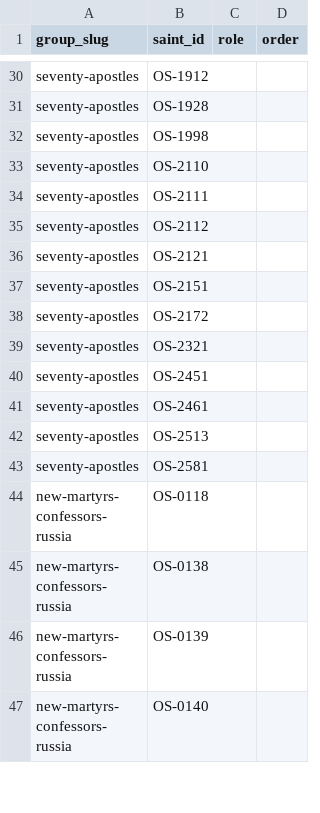
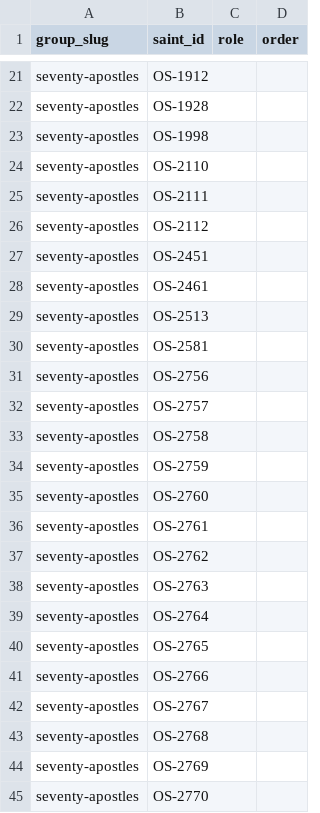
Before and after one commit to SimplyThomas/orthodox-saints, a CSV file: data/saint_groups.csv, drawn as a sheet; only a part is shown, gaps mark what is left out; the shorter side is filled out with more unchanged rows; the diff covers the shown part only.

```diff
--- a/data/saint_groups.csv
+++ b/data/saint_groups.csv
@@ -35,6 +26,2 @@ seventy-apostles,OS-2111,,
 seventy-apostles,OS-2112,,
-seventy-apostles,OS-2121,,
-seventy-apostles,OS-2151,,
-seventy-apostles,OS-2172,,
-seventy-apostles,OS-2321,,
 seventy-apostles,OS-2451,,
@@ -43 +30,16 @@ seventy-apostles,OS-2513,,
 seventy-apostles,OS-2581,,
+seventy-apostles,OS-2756,,
+seventy-apostles,OS-2757,,
+seventy-apostles,OS-2758,,
+seventy-apostles,OS-2759,,
+seventy-apostles,OS-2760,,
+seventy-apostles,OS-2761,,
+seventy-apostles,OS-2762,,
+seventy-apostles,OS-2763,,
+seventy-apostles,OS-2764,,
+seventy-apostles,OS-2765,,
+seventy-apostles,OS-2766,,
+seventy-apostles,OS-2767,,
+seventy-apostles,OS-2768,,
+seventy-apostles,OS-2769,,
+seventy-apostles,OS-2770,,
```
Also changed, not shown: 38 added rows, 9 removed rows and 2 edited cells elsewhere in this file, data/retired_ids.csv, 13 other files.
